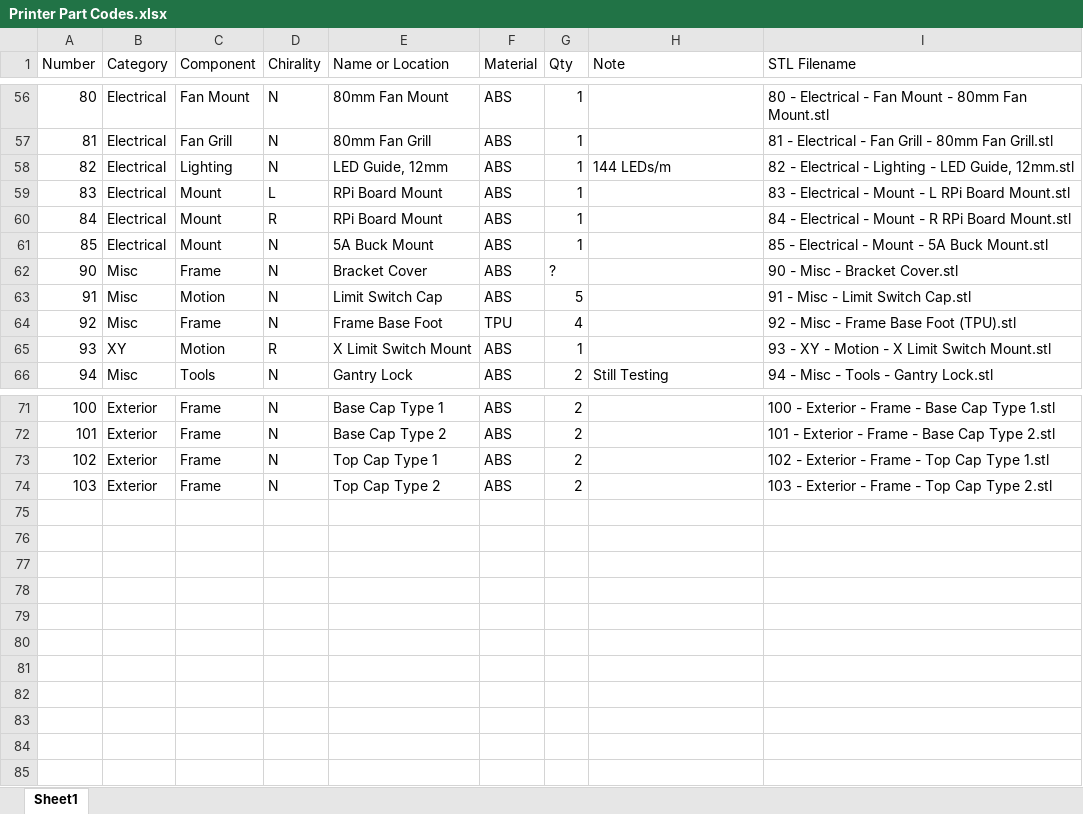
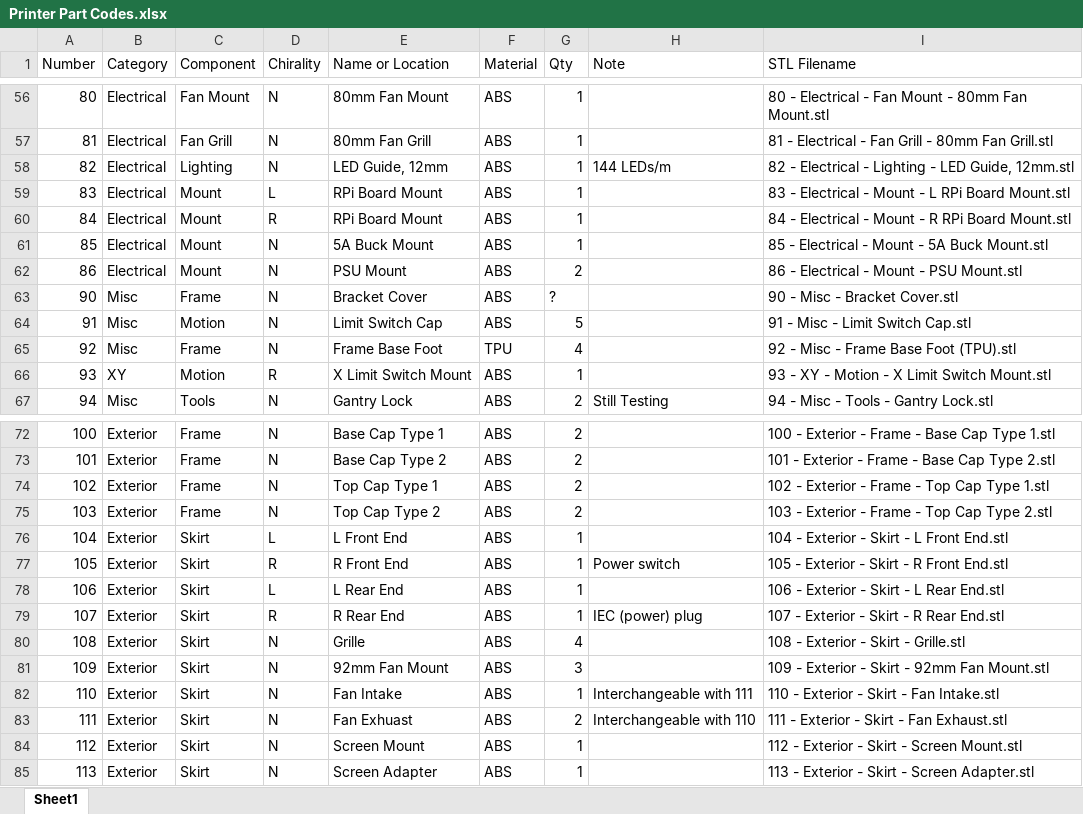
Before and after one commit to jon-harper/clock-3, an Excel workbook: Docs/Printer Part Codes.xlsx, sheet Sheet1, drawn as a sheet; only a part is shown, gaps mark what is left out; values as stored, in another font and other column widths than the file's, no borders; table styles not drawn; the diff names each change by its address in the sheet, - before the commit and + after, or states it on an @@ line.

Commit message:
12/27 - Undercarriage and skirts work
- Finished rear exhaust and tagging pieces with IDs for the skirt.
- Publishing 104-111 and reserving 112 and 113 for the display (to be done when back in office).
- Fixed up the electronics undercarriage file with parts already designed.
- Added PSU to the model and desgined a power supply mount, as well.

```diff
--- a/Docs/Printer Part Codes.xlsx (sheet Sheet1)
+++ b/Docs/Printer Part Codes.xlsx (sheet Sheet1)
+row 62: 86 | Electrical | Mount | N | PSU Mount | ABS | 2 |  | 86 - Electrical - Mount - PSU Mount.stl
+row 76: 104 | Exterior | Skirt | L | L Front End | ABS | 1 |  | 104 - Exterior - Skirt - L Front End.stl
+row 77: 105 | Exterior | Skirt | R | R Front End | ABS | 1 | Power switch | 105 - Exterior - Skirt - R Front End.stl
+row 78: 106 | Exterior | Skirt | L | L Rear End | ABS | 1 |  | 106 - Exterior - Skirt - L Rear End.stl
+row 79: 107 | Exterior | Skirt | R | R Rear End | ABS | 1 | IEC (power) plug | 107 - Exterior - Skirt - R Rear End.stl
+row 80: 108 | Exterior | Skirt | N | Grille | ABS | 4 |  | 108 - Exterior - Skirt - Grille.stl
+row 81: 109 | Exterior | Skirt | N | 92mm Fan Mount | ABS | 3 |  | 109 - Exterior - Skirt - 92mm Fan Mount.stl
+row 82: 110 | Exterior | Skirt | N | Fan Intake | ABS | 1 | Interchangeable with 111 | 110 - Exterior - Skirt - Fan Intake.stl
+row 83: 111 | Exterior | Skirt | N | Fan Exhuast | ABS | 2 | Interchangeable with 110 | 111 - Exterior - Skirt - Fan Exhaust.stl
+row 84: 112 | Exterior | Skirt | N | Screen Mount | ABS | 1 |  | 112 - Exterior - Skirt - Screen Mount.stl
+row 85: 113 | Exterior | Skirt | N | Screen Adapter | ABS | 1 |  | 113 - Exterior - Skirt - Screen Adapter.stl
```
Also changed, not shown: 13 other files.
